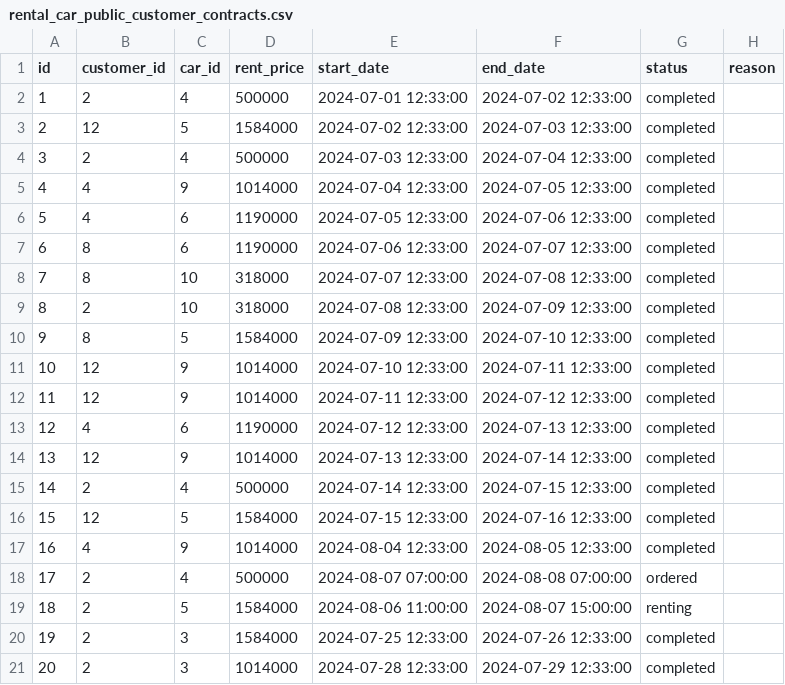
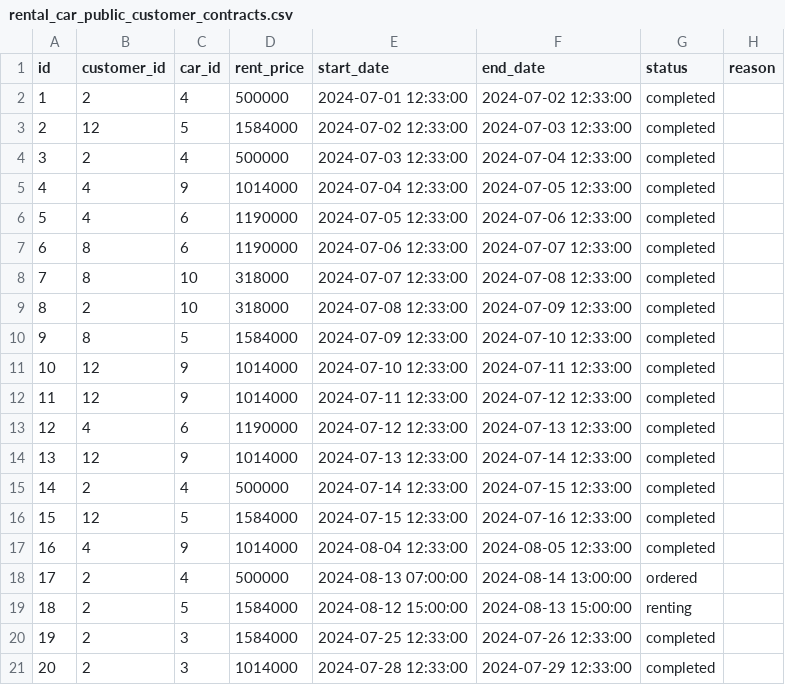
Before and after one commit to godev111222333/capstone-backend, a CSV file: etc/seed/rental_car_public_customer_contracts.csv, drawn as a sheet; only a part is shown; the diff names each change by its address in the sheet, - before the commit and + after, or states it on an @@ line.

```diff
--- a/etc/seed/rental_car_public_customer_contracts.csv
+++ b/etc/seed/rental_car_public_customer_contracts.csv
-E18 (start_date): 2024-08-07 07:00:00
+E18 (start_date): 2024-08-13 07:00:00
-F18 (end_date): 2024-08-08 07:00:00
+F18 (end_date): 2024-08-14 13:00:00
-E19 (start_date): 2024-08-06 11:00:00
+E19 (start_date): 2024-08-12 15:00:00
-F19 (end_date): 2024-08-07 15:00:00
+F19 (end_date): 2024-08-13 15:00:00
```
Also changed, not shown: etc/seed/accounts.csv.
